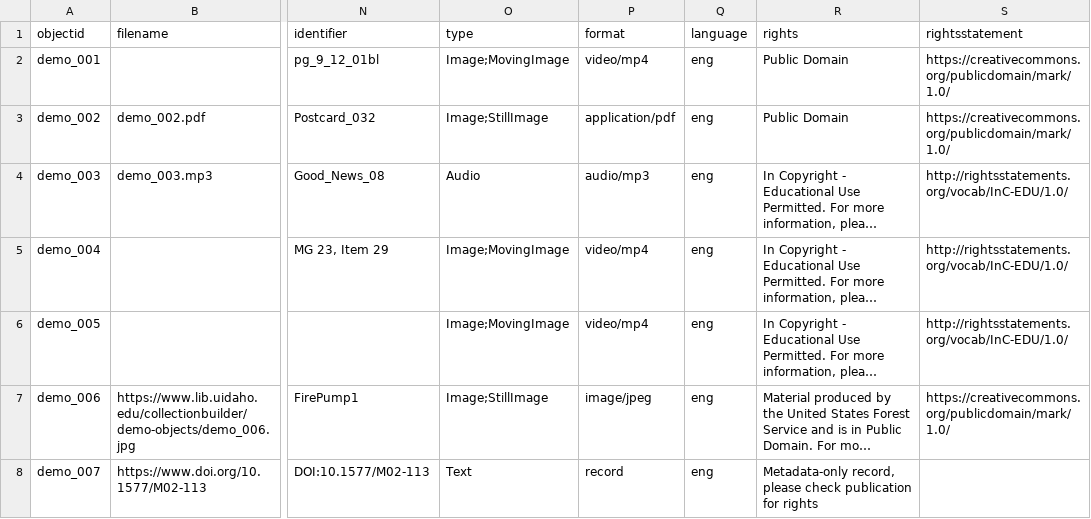
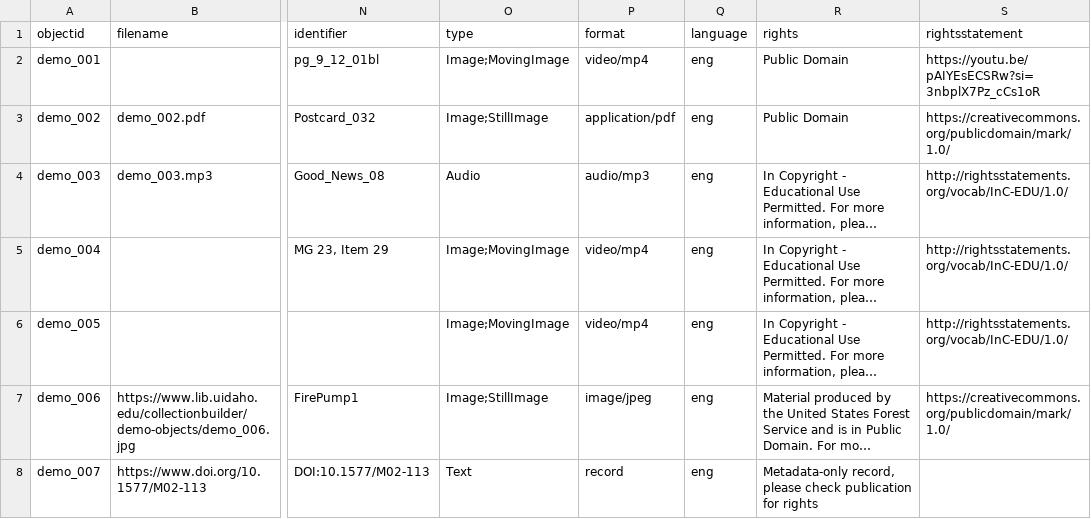
Before and after one commit to cris-ptr/ColletionArchive, a CSV file: _data/demo-metadata.csv, drawn as a sheet; only a part is shown, gaps mark what is left out; long unchanged cells end in …; the diff names each change by its address in the sheet, - before the commit and + after, or states it on an @@ line.

Commit message:
Add files via upload

```diff
--- a/_data/demo-metadata.csv
+++ b/_data/demo-metadata.csv
-S2 (rightsstatement): https://creativecommons.org/publicdomain/mark/1.0/
+S2 (rightsstatement): https://youtu.be/pAIYEsECSRw?si=3nbplX7Pz_cCs1oR
```
